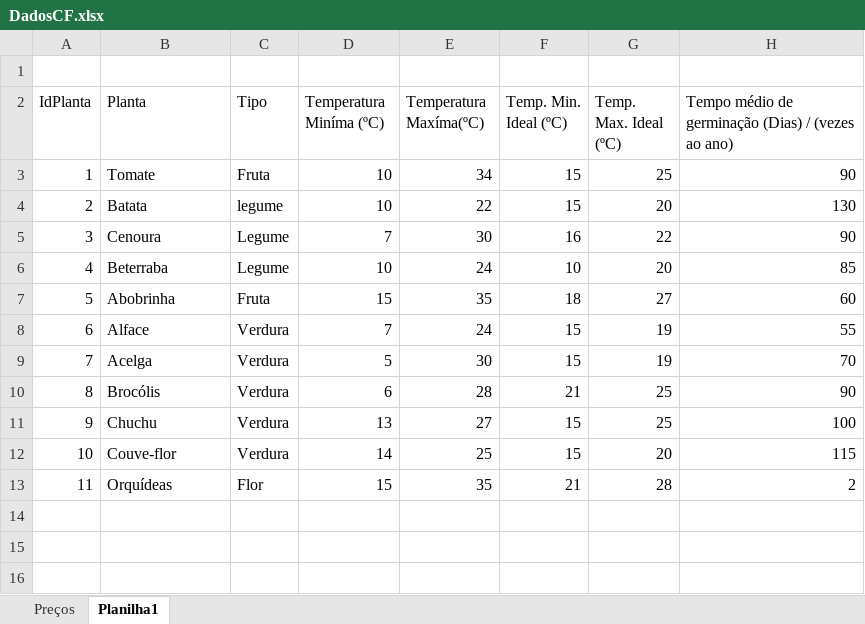
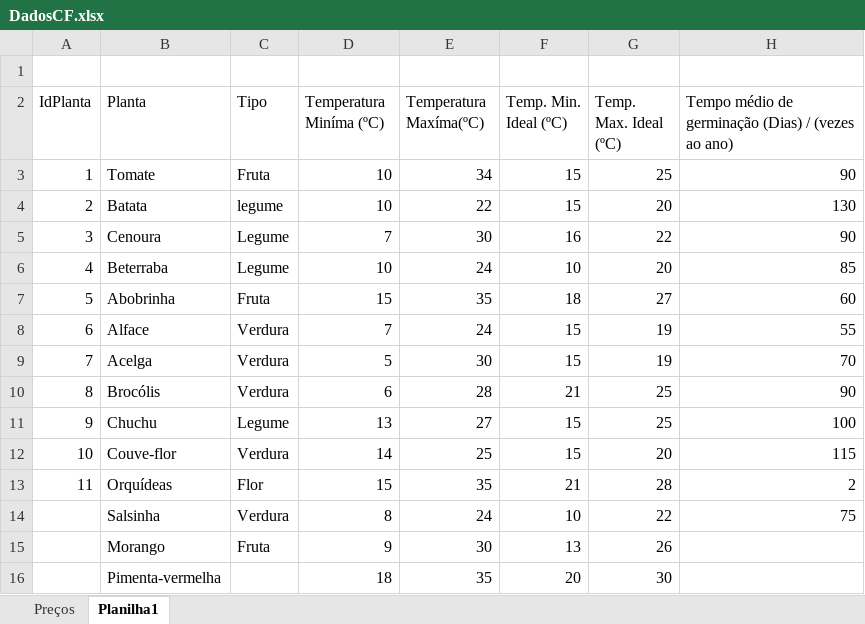
Before and after one commit to carinadidomenico/Plant.ai, an Excel workbook: Levantamento de dados/DadosCF.xlsx, sheet Planilha1, drawn as a sheet; values as stored, in another font and other column widths than the file's, no borders; the diff names each change by its address in the sheet, - before the commit and + after, or states it on an @@ line.

Commit message:
inserção de novos dados

```diff
--- a/Levantamento de dados/DadosCF.xlsx (sheet Planilha1)
+++ b/Levantamento de dados/DadosCF.xlsx (sheet Planilha1)
-C11 (Tipo): Verdura
+C11 (Tipo): Legume
+row 14:  | Salsinha | Verdura | 8 | 24 | 10 | 22 | 75
+row 15:  | Morango | Fruta | 9 | 30 | 13 | 26
+row 16:  | Pimenta-vermelha |  | 18 | 35 | 20 | 30
```
